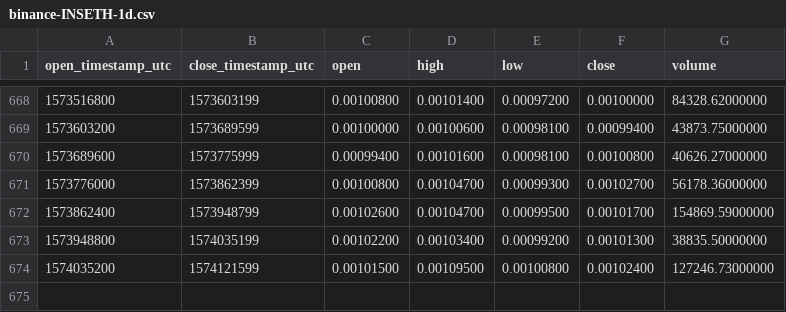
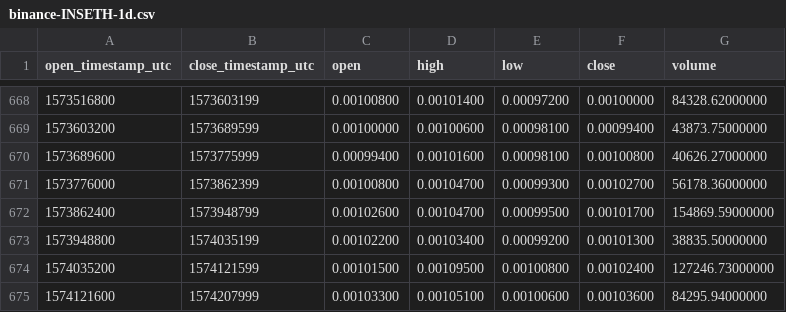
Before and after one commit to cryptobigbro/binance-INSETH, a CSV file: binance-INSETH-1d.csv, drawn as a sheet; only a part is shown, gaps mark what is left out.

Commit message:
Update OHLCV data.

```diff
--- a/binance-INSETH-1d.csv
+++ b/binance-INSETH-1d.csv
@@ -674 +674,2 @@ open_timestamp_utc,close_timestamp_utc,open,high,low,close,volume
 1574035200,1574121599,0.00101500,0.00109500,0.00100800,0.00102400,127246.73000000
+1574121600,1574207999,0.00103300,0.00105100,0.00100600,0.00103600,84295.94000000
```
Also changed, not shown: 1 other file.
